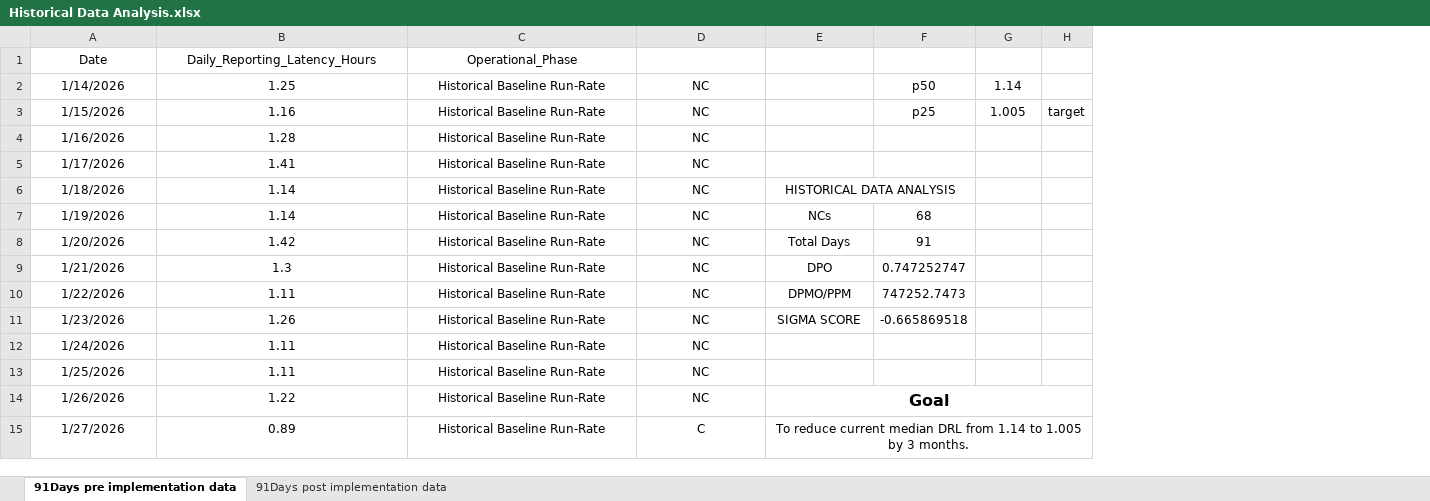
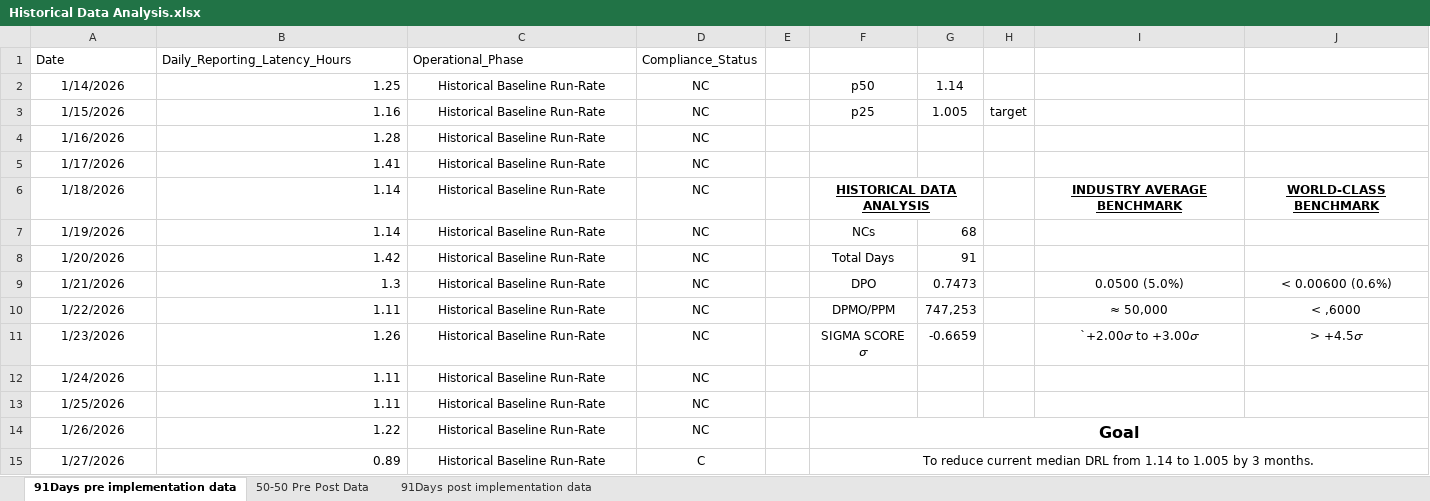
Before and after one commit to parth-t-joshi/Financial-Reporting-Process-Transformation, an Excel workbook: Six Sigma Green Belt reports/Historical Data Analysis.xlsx, sheet 91Days pre implementation data, drawn as a sheet; only a part is shown; values as stored, in another font and other column widths than the file's, no borders; table styles not drawn; removed rows and columns are numbered as before the commit, all else as after; the diff covers the shown part only; the diff names each change by its address in the sheet, - before the commit and + after, or states it on an @@ line.

Commit message:
50 50  Data

```diff
--- a/Six Sigma Green Belt reports/Historical Data Analysis.xlsx (sheet 91Days pre implementation data)
+++ b/Six Sigma Green Belt reports/Historical Data Analysis.xlsx (sheet 91Days pre implementation data)
+sheet tab: 50-50 Pre Post Data
+column E, empty
-column F, rows 2-11: p50 | p25 |  |  |  | 68 | 91 | 0.747252747 | 747252.7473 | -0.665869518
+column I, rows 6-11: INDUSTRY AVERAGE BENCHMARK |  |  | 0.0500 (5.0%) | ≈ 50,000 | `+2.00𝜎 to +3.00𝜎
+column J, rows 6-11: WORLD-CLASS BENCHMARK |  |  | < 0.00600 (0.6%) | < ,6000 | > +4.5𝜎
-A1:C1 alignment: center
+A1:C1 alignment: left
-D1: (empty)
+D1: Compliance_Status
-B2:B15 alignment: center
+B2:B15 alignment: right
-F2: (empty)
+F2: p50
-F3: (empty)
+F3: p25
@@ F6 bold: off → on, underline: off → on @@
-E6:F6 merged
+F6:G6 merged
-G7: (empty)
+G7: 68
-G8: (empty)
+G8: 91
-G9: (empty)
+G9: 0.7473
-G10: (empty)
+G10: 747,253
-F11: SIGMA SCORE
+F11: SIGMA SCORE 𝜎
-G11: (empty)
+G11: -0.6659
```
Also changed, not shown: 4 edited cells, cell formats and merged cells elsewhere in this sheet, sheet 91Days post implementation data, 3 other files.
